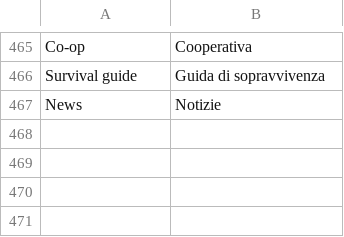
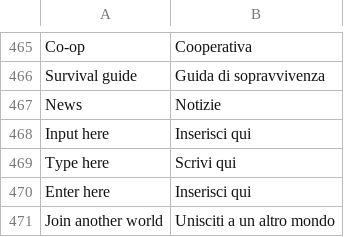
Before and after one commit to sergiotassoni/tasso, a TSV file: codice/traduce/dati/frasi-menu.tsv, drawn as a sheet; only a part is shown, gaps mark what is left out.

```diff
--- a/codice/traduce/dati/frasi-menu.tsv
+++ b/codice/traduce/dati/frasi-menu.tsv
@@ -467 +467,5 @@ Survival guide	Guida di sopravvivenza
 News	Notizie
+Input here	Inserisci qui
+Type here	Scrivi qui
+Enter here	Inserisci qui
+Join another world	Unisciti a un altro mondo
```
Also changed, not shown: 2 other files.
